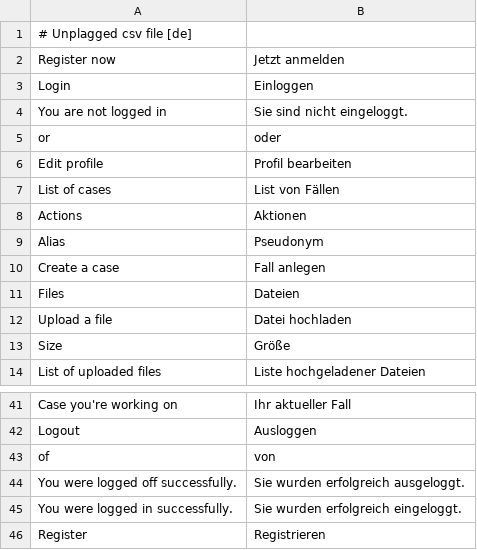
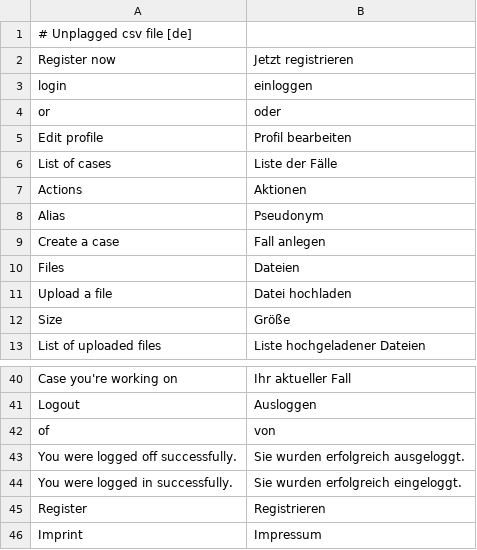
Before and after one commit to Unplagged/unplagged, a CSV file: data/languages/de.csv, drawn as a sheet; only a part is shown, gaps mark what is left out.

```diff
--- a/data/languages/de.csv
+++ b/data/languages/de.csv
@@ -1,8 +1,7 @@
 # Unplagged csv file [de]
-Register now;Jetzt anmelden
-Login;Einloggen
-You are not logged in;Sie sind nicht eingeloggt.
+Register now;Jetzt registrieren
+login;einloggen
 or;oder
 Edit profile;Profil bearbeiten
-List of cases;List von Fällen
+List of cases;Liste der Fälle
 Actions;Aktionen
@@ -46 +45,2 @@ You were logged in successfully.;Sie wurden erfolgreich eingeloggt.
 Register;Registrieren
+Imprint;Impressum
```
Also changed, not shown: 5 other files.
